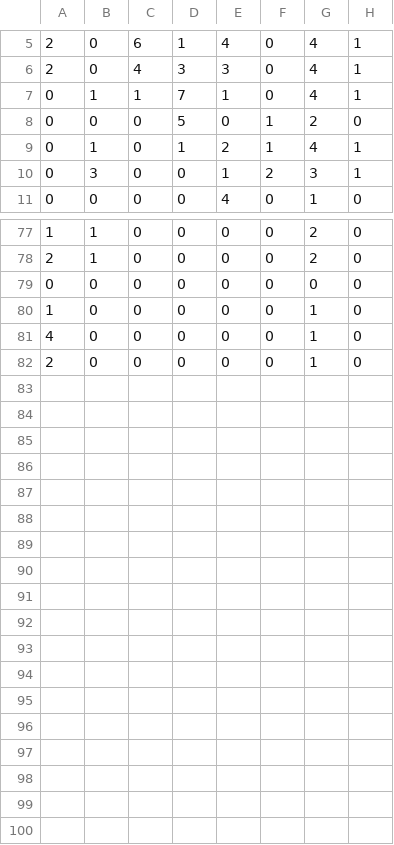
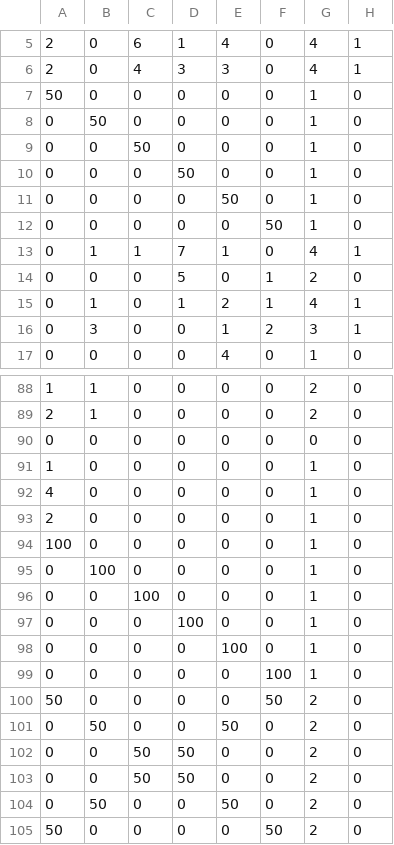
Before and after one commit to felipeclopes/ruby-machine-learning-examples, a CSV file: data/training_data.csv, drawn as a sheet; only a part is shown, gaps mark what is left out; the diff covers the shown part only.

Commit message:
Updating training examples for more efficiency

```diff
--- a/data/training_data.csv
+++ b/data/training_data.csv
@@ -6,2 +6,8 @@
 2,0,4,3,3,0,4,1
+50,0,0,0,0,0,1,0
+0,50,0,0,0,0,1,0
+0,0,50,0,0,0,1,0
+0,0,0,50,0,0,1,0
+0,0,0,0,50,0,1,0
+0,0,0,0,0,50,1,0
 0,1,1,7,1,0,4,1
@@ -82 +93,13 @@
 2,0,0,0,0,0,1,0
+100,0,0,0,0,0,1,0
+0,100,0,0,0,0,1,0
+0,0,100,0,0,0,1,0
+0,0,0,100,0,0,1,0
+0,0,0,0,100,0,1,0
+0,0,0,0,0,100,1,0
+50,0,0,0,0,50,2,0
+0,50,0,0,50,0,2,0
+0,0,50,50,0,0,2,0
+0,0,50,50,0,0,2,0
+0,50,0,0,50,0,2,0
+50,0,0,0,0,50,2,0
```
Also changed, not shown: 5 added rows elsewhere in this file, data/training_data_with_labels.csv.
